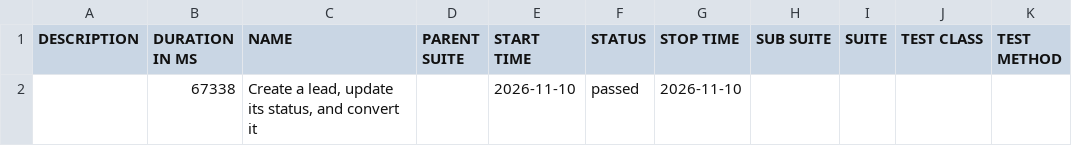
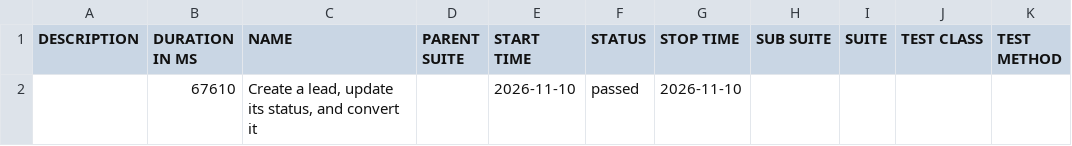
Before and after one commit to PausaliCK/Playwright-BDD-Salesforce, a CSV file: allure-report/data/suites.csv, drawn as a sheet.

```diff
--- a/allure-report/data/suites.csv
+++ b/allure-report/data/suites.csv
@@ -1,2 +1,2 @@
 "DESCRIPTION","DURATION IN MS","NAME","PARENT SUITE","START TIME","STATUS","STOP TIME","SUB SUITE","SUITE","TEST CLASS","TEST METHOD"
-"","67338","Create a lead, update its status, and convert it","","2026-11-10","passed","2026-11-10","","","",""
+"","67610","Create a lead, update its status, and convert it","","2026-11-10","passed","2026-11-10","","","",""
```
Also changed, not shown: 23 other files.
